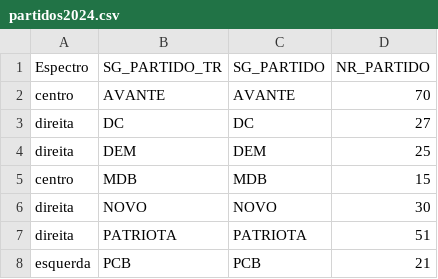
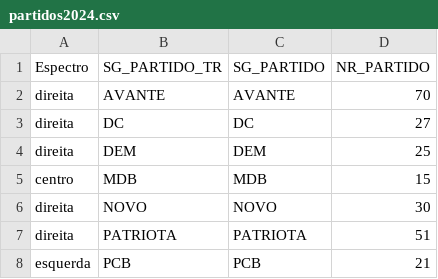
Before and after one commit to programacaodinamica/analise-dados, a CSV file: dados/partidos2024.csv, drawn as a sheet; only a part is shown.

Commit message:
Update partidos2024.csv

```diff
--- a/dados/partidos2024.csv
+++ b/dados/partidos2024.csv
@@ -1,3 +1,3 @@
 Espectro;SG_PARTIDO_TR;SG_PARTIDO;NR_PARTIDO
-centro;AVANTE;AVANTE;70
+direita;AVANTE;AVANTE;70
 direita;DC;DC;27
```
